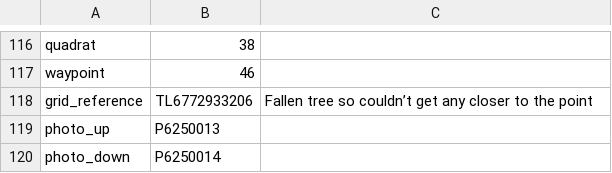
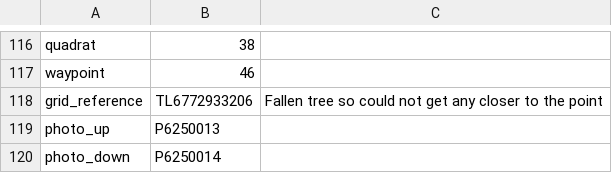
Before and after one commit to joejcollins/atlanta-shore, a CSV file: data/raw/2023-06/data-plant-2023-06-25-MEC.csv, drawn as a sheet; only a part is shown, gaps mark what is left out; the diff names each change by its address in the sheet, - before the commit and + after, or states it on an @@ line.

```diff
--- a/data/raw/2023-06/data-plant-2023-06-25-MEC.csv
+++ b/data/raw/2023-06/data-plant-2023-06-25-MEC.csv
-C118: …tree so couldn’t get any…
+C118: …tree so could not get any…
```
Also changed, not shown: 2 other files.
